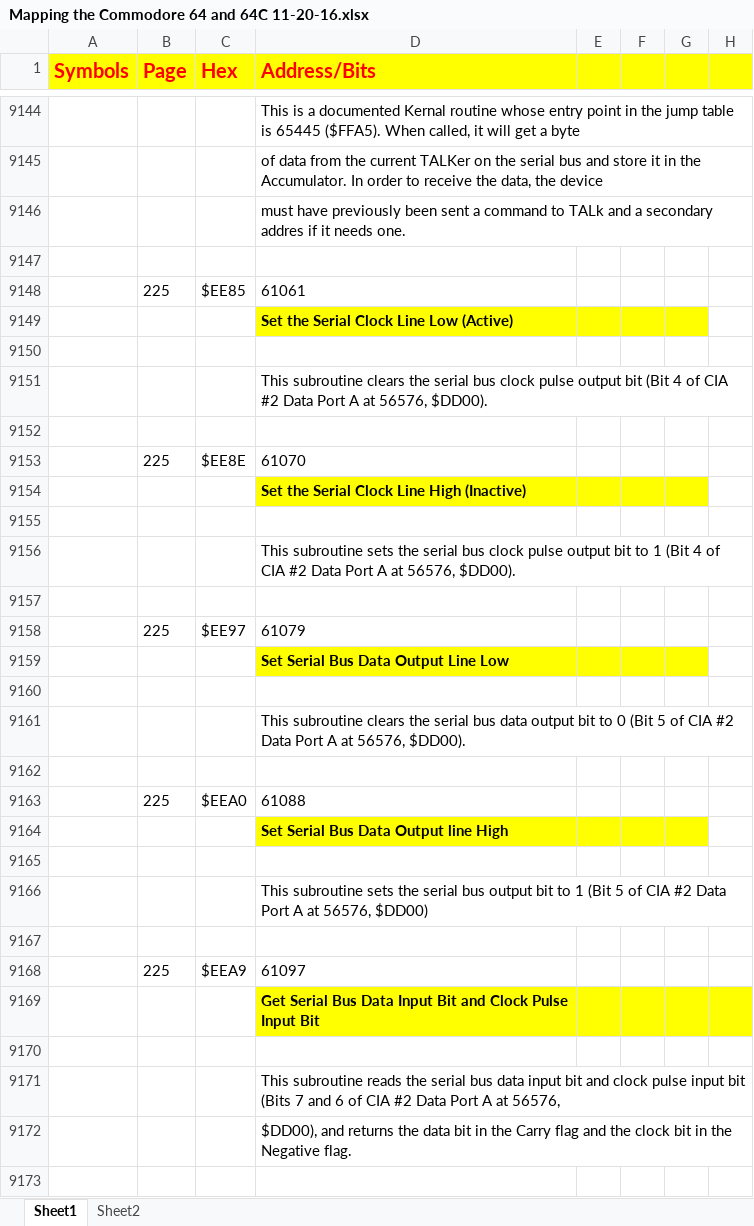
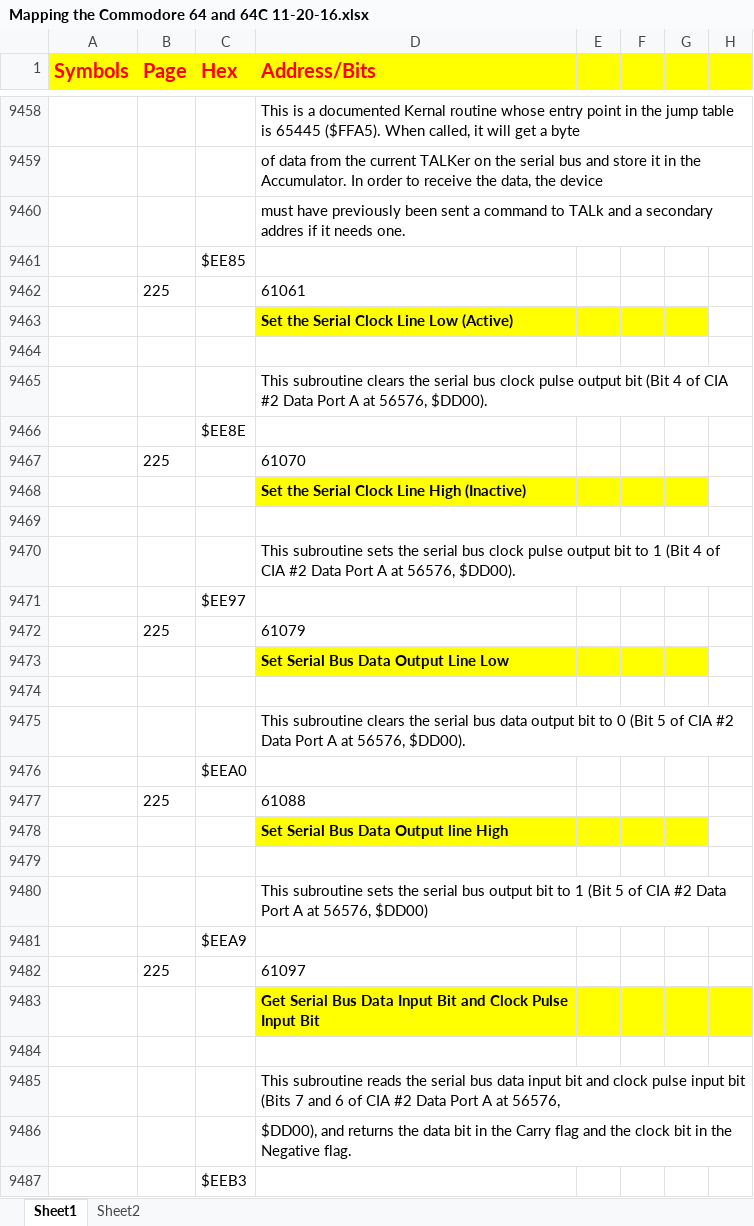
Before and after one commit to smorrow8859/Mapping_the_Commodore_64_Excel, an Excel workbook: Mapping the Commodore 64 and 64C 11-20-16.xlsx, sheet Sheet1, drawn as a sheet; only a part is shown, gaps mark what is left out; values as stored, in another font and other column widths than the file's, no borders; charts and pictures not drawn; addresses are those after the commit; the diff covers the shown part only; the diff names each change by its address in the sheet, - before the commit and + after, or states it on an @@ line.

```diff
--- a/Mapping the Commodore 64 and 64C 11-20-16.xlsx (sheet Sheet1)
+++ b/Mapping the Commodore 64 and 64C 11-20-16.xlsx (sheet Sheet1)
-C9461 (Hex): (empty)
+C9461 (Hex): $EE85
-C9462 (Hex): $EE85
+C9462 (Hex): (empty)
-C9466 (Hex): (empty)
+C9466 (Hex): $EE8E
-C9467 (Hex): $EE8E
+C9467 (Hex): (empty)
-C9471 (Hex): (empty)
+C9471 (Hex): $EE97
-C9472 (Hex): $EE97
+C9472 (Hex): (empty)
-C9476 (Hex): (empty)
+C9476 (Hex): $EEA0
-C9477 (Hex): $EEA0
+C9477 (Hex): (empty)
-C9481 (Hex): (empty)
+C9481 (Hex): $EEA9
-C9482 (Hex): $EEA9
+C9482 (Hex): (empty)
-C9487 (Hex): (empty)
+C9487 (Hex): $EEB3
```
Also changed, not shown: 316 added rows, 2 removed rows, 1 moved row, 1411 edited cells and cell formats elsewhere in this sheet, charts or pictures.
